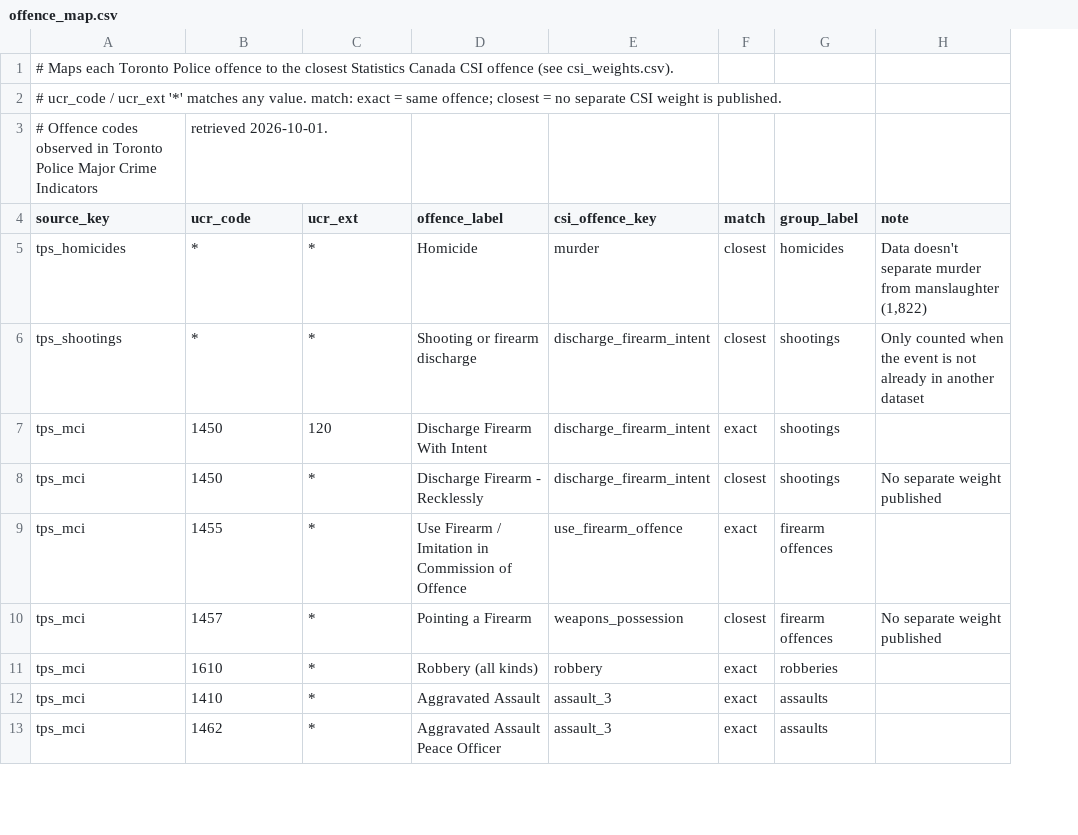
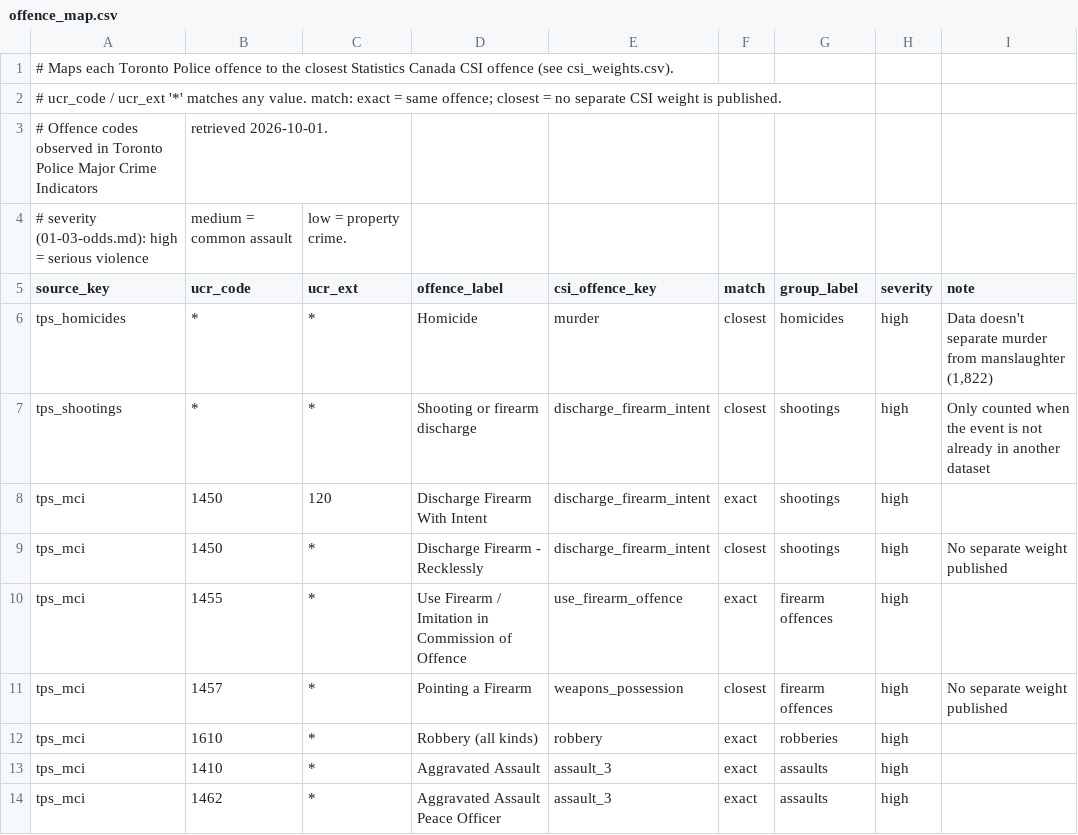
Before and after one commit to saikaja/uavert, a CSV file: data/offence_map.csv, drawn as a sheet; only a part is shown; addresses are those after the commit; the diff names each change by its address in the sheet, - before the commit and + after, or states it on an @@ line.

```diff
--- a/data/offence_map.csv
+++ b/data/offence_map.csv
+column H (severity), rows 6-14: all high
+row 4: # severity (01-03-odds.md): high = serious violence | medium = common assault | low = property crime.
```
Also changed, not shown: 2 other files.
